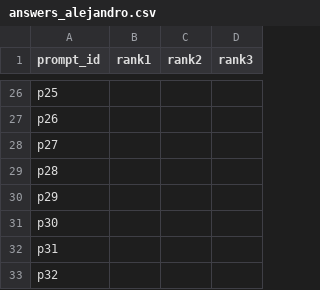
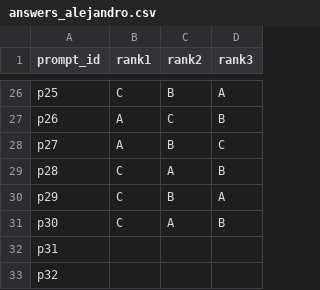
Before and after one commit to miso-booster/senpai-experiments, a CSV file: out/RQ1/20260324_134818_560/answers_alejandro.csv, drawn as a sheet; only a part is shown, gaps mark what is left out; the diff covers the shown part only; the diff names each change by its address in the sheet, - before the commit and + after, or states it on an @@ line.

```diff
--- a/out/RQ1/20260324_134818_560/answers_alejandro.csv
+++ b/out/RQ1/20260324_134818_560/answers_alejandro.csv
-B26 (rank1): (empty)
+B26 (rank1): C
-C26 (rank2): (empty)
+C26 (rank2): B
-D26 (rank3): (empty)
+D26 (rank3): A
-B27:B28 (rank1): (empty)
+B27:B28 (rank1): A
-C27 (rank2): (empty)
+C27 (rank2): C
-D27 (rank3): (empty)
+D27 (rank3): B
-C28 (rank2): (empty)
+C28 (rank2): B
-D28 (rank3): (empty)
+D28 (rank3): C
-B29:B31 (rank1): (empty)
+B29:B31 (rank1): C
-C29 (rank2): (empty)
+C29 (rank2): A
-D29 (rank3): (empty)
+D29 (rank3): B
-C30 (rank2): (empty)
+C30 (rank2): B
-D30 (rank3): (empty)
+D30 (rank3): A
-C31 (rank2): (empty)
+C31 (rank2): A
-D31 (rank3): (empty)
+D31 (rank3): B
```
Also changed, not shown: 42 edited cells elsewhere in this file.
